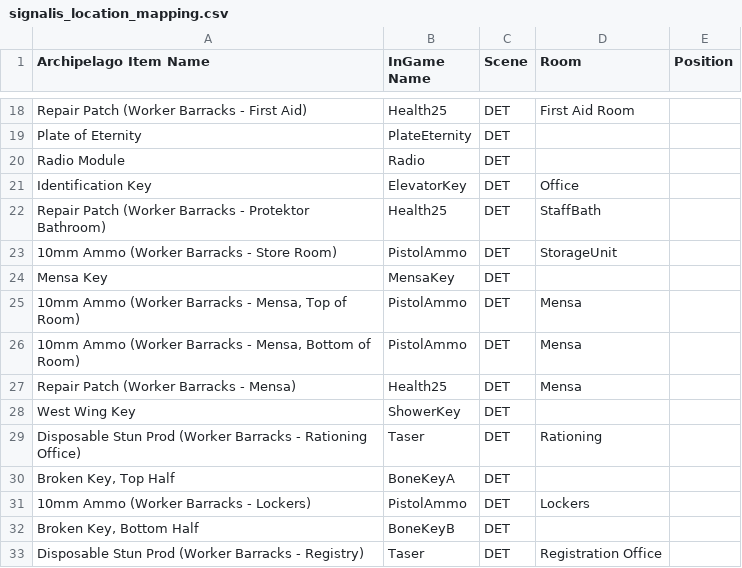
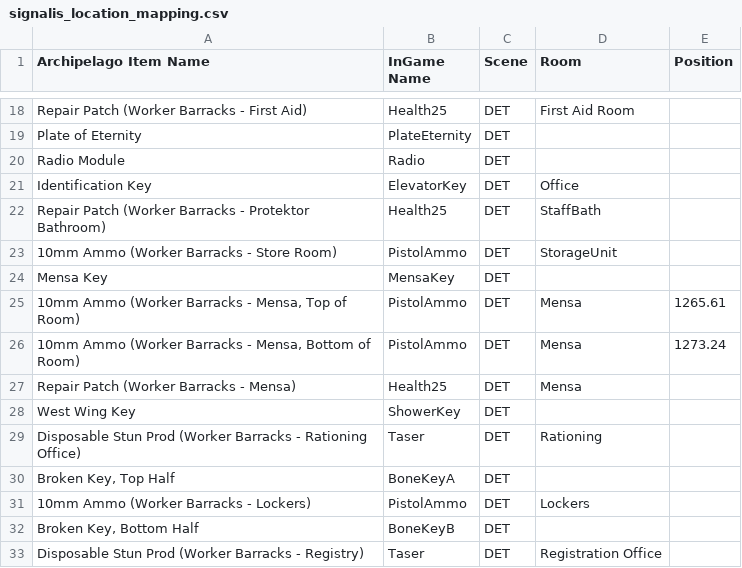
Before and after one commit to nster98/Archipelago-Signalis, a CSV file: ArchipelagoSignalis/resource_files/signalis_location_mapping.csv, drawn as a sheet; only a part is shown, gaps mark what is left out.

Commit message:
Update mensa room, correctly track doors getting unlocked

```diff
--- a/ArchipelagoSignalis/resource_files/signalis_location_mapping.csv
+++ b/ArchipelagoSignalis/resource_files/signalis_location_mapping.csv
@@ -24,4 +24,4 @@ Repair Patch (Worker Barracks - Protektor Bathroom),Health25,DET,StaffBath,
 Mensa Key,MensaKey,DET,,
-"10mm Ammo (Worker Barracks - Mensa, Top of Room)",PistolAmmo,DET,Mensa,
-"10mm Ammo (Worker Barracks - Mensa, Bottom of Room)",PistolAmmo,DET,Mensa,
+"10mm Ammo (Worker Barracks - Mensa, Top of Room)",PistolAmmo,DET,Mensa,1265.61
+"10mm Ammo (Worker Barracks - Mensa, Bottom of Room)",PistolAmmo,DET,Mensa,1273.24
 Repair Patch (Worker Barracks - Mensa),Health25,DET,Mensa,
```
Also changed, not shown: 2 other files.
